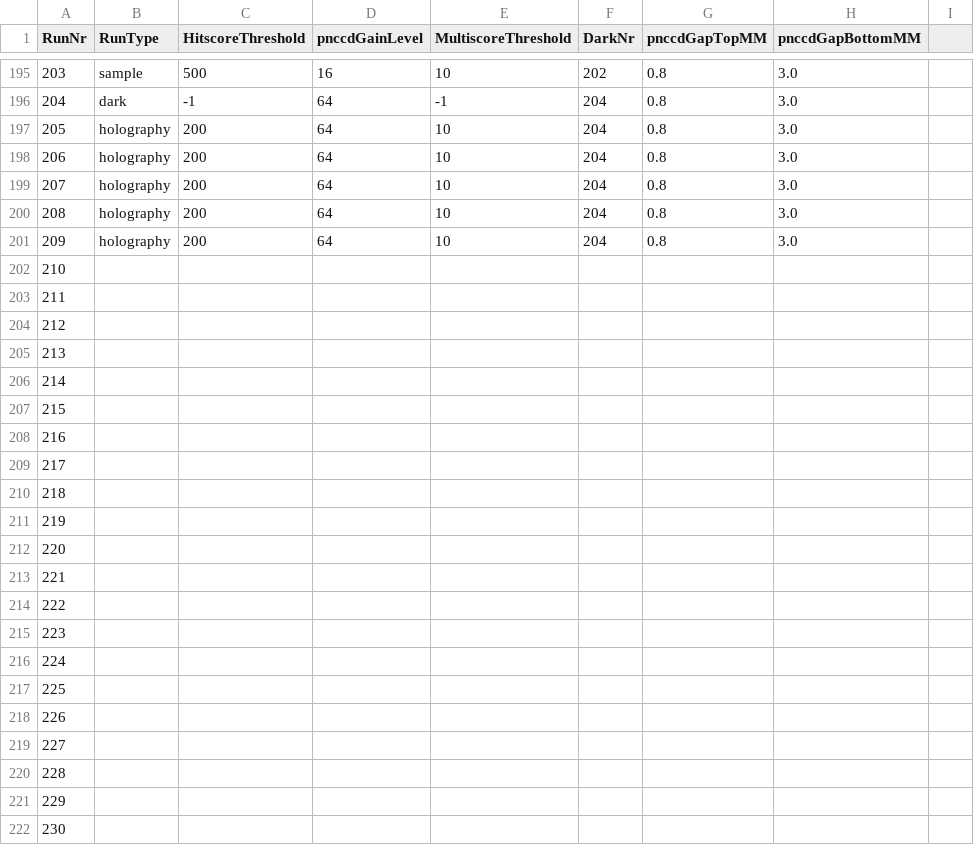
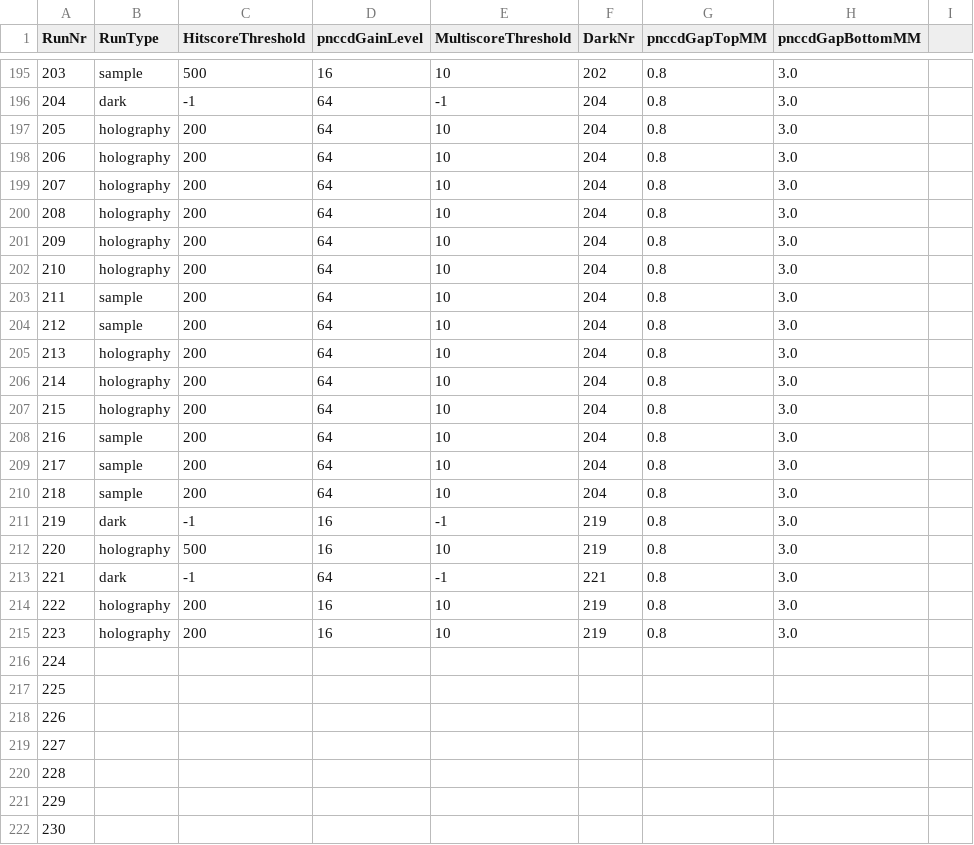
Before and after one commit to FXIhub/hummingbird, a CSV file: params.csv, drawn as a sheet; only a part is shown, gaps mark what is left out.

Commit message:
added new params

```diff
--- a/params.csv
+++ b/params.csv
@@ -201,16 +201,16 @@ RunNr;RunType;HitscoreThreshold;pnccdGainLevel;MultiscoreThreshold;DarkNr;pnccdG
 209;holography;200;64;10;204;0.8;3.0
-210;;;;
-211;;;;
-212;;;;
-213;;;;
-214;;;;
-215;;;;
-216;;;;
-217;;;;
-218;;;;
-219;;;;
-220;;;;
-221;;;;
-222;;;;
-223;;;;
+210;holography;200;64;10;204;0.8;3.0
+211;sample;200;64;10;204;0.8;3.0
+212;sample;200;64;10;204;0.8;3.0
+213;holography;200;64;10;204;0.8;3.0
+214;holography;200;64;10;204;0.8;3.0
+215;holography;200;64;10;204;0.8;3.0
+216;sample;200;64;10;204;0.8;3.0
+217;sample;200;64;10;204;0.8;3.0
+218;sample;200;64;10;204;0.8;3.0
+219;dark;-1;16;-1;219;0.8;3.0
+220;holography;500;16;10;219;0.8;3.0
+221;dark;-1;64;-1;221;0.8;3.0
+222;holography;200;16;10;219;0.8;3.0
+223;holography;200;16;10;219;0.8;3.0
 224;;;;
```
